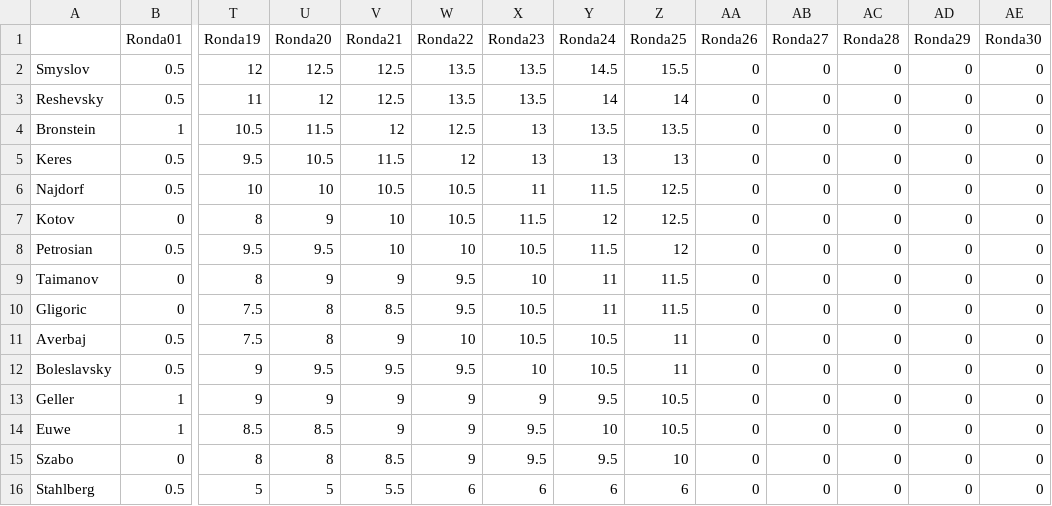
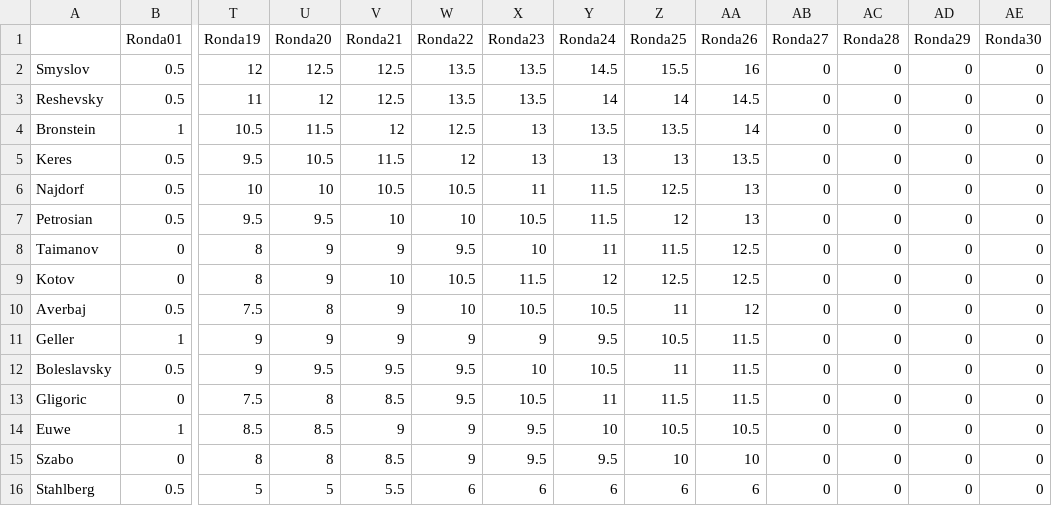
Before and after one commit to VSablin/Zurich1953, a CSV file: data-output/ranking.csv, drawn as a sheet; only a part is shown, gaps mark what is left out; removed rows and columns are numbered as before the commit, all else as after; rows hold the shown columns only; the diff names each change by its address in the sheet, - before the commit and + after, or states it on an @@ line.

```diff
--- a/data-output/ranking.csv
+++ b/data-output/ranking.csv
-AA2 (Ronda26): 0
+AA2 (Ronda26): 16
-AA3 (Ronda26): 0
+AA3 (Ronda26): 14.5
-AA4 (Ronda26): 0
+AA4 (Ronda26): 14
-AA5 (Ronda26): 0
+AA5 (Ronda26): 13.5
-AA6 (Ronda26): 0
+AA6 (Ronda26): 13
-row 7: Kotov | 0 | 8 | 9 | 10 | 10.5 | 11.5 | 12 | 12.5 | 0 | 0 | 0 | 0 | 0
-AA7 (Ronda26): 0
+AA7 (Ronda26): 13
-AA8 (Ronda26): 0
+AA8 (Ronda26): 12.5
-row 10: Gligoric | 0 | 7.5 | 8 | 8.5 | 9.5 | 10.5 | 11 | 11.5 | 0 | 0 | 0 | 0 | 0
+row 9: Kotov | 0 | 8 | 9 | 10 | 10.5 | 11.5 | 12 | 12.5 | 12.5 | 0 | 0 | 0 | 0
-AA10 (Ronda26): 0
+AA10 (Ronda26): 12
-row 12: Boleslavsky | 0.5 | 9 | 9.5 | 9.5 | 9.5 | 10 | 10.5 | 11 | 0 | 0 | 0 | 0 | 0
-AA11 (Ronda26): 0
+AA11 (Ronda26): 11.5
+row 12: Boleslavsky | 0.5 | 9 | 9.5 | 9.5 | 9.5 | 10 | 10.5 | 11 | 11.5 | 0 | 0 | 0 | 0
+row 13: Gligoric | 0 | 7.5 | 8 | 8.5 | 9.5 | 10.5 | 11 | 11.5 | 11.5 | 0 | 0 | 0 | 0
-AA14 (Ronda26): 0
+AA14 (Ronda26): 10.5
-AA15 (Ronda26): 0
+AA15 (Ronda26): 10
-AA16 (Ronda26): 0
+AA16 (Ronda26): 6
```
Also changed, not shown: data-output/played_games.csv, 9 other files.
